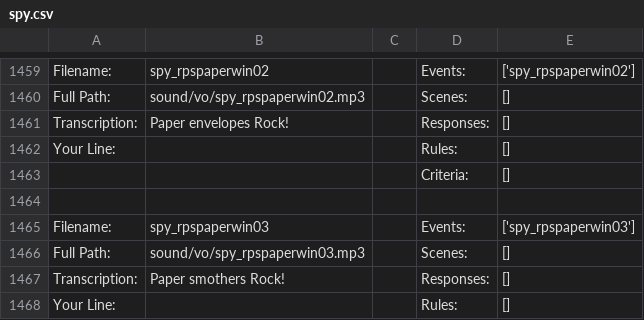
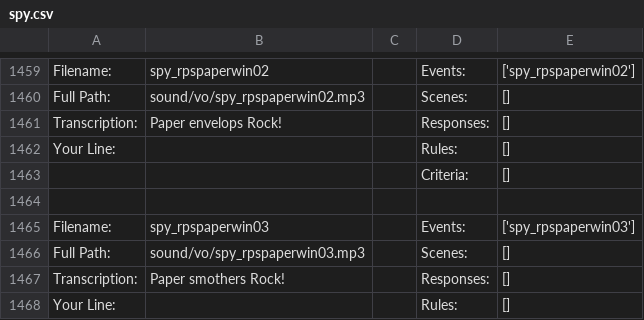
Before and after one commit to robbilookatme/tf2-voice-pack-reference, a CSV file: csv/spy.csv, drawn as a sheet; only a part is shown, gaps mark what is left out.

```diff
--- a/csv/spy.csv
+++ b/csv/spy.csv
@@ -1460,3 +1460,3 @@ Filename:,spy_rpspaperwin02,,Events:,['spy_rpspaperwin02']
 Full Path:,sound/vo/spy_rpspaperwin02.mp3,,Scenes:,[]
-Transcription:,Paper envelopes Rock!,,Responses:,[]
+Transcription:,Paper envelops Rock!,,Responses:,[]
 Your Line:,,,Rules:,[]
```
Also changed, not shown: csv/medic.csv, 2 other files.
